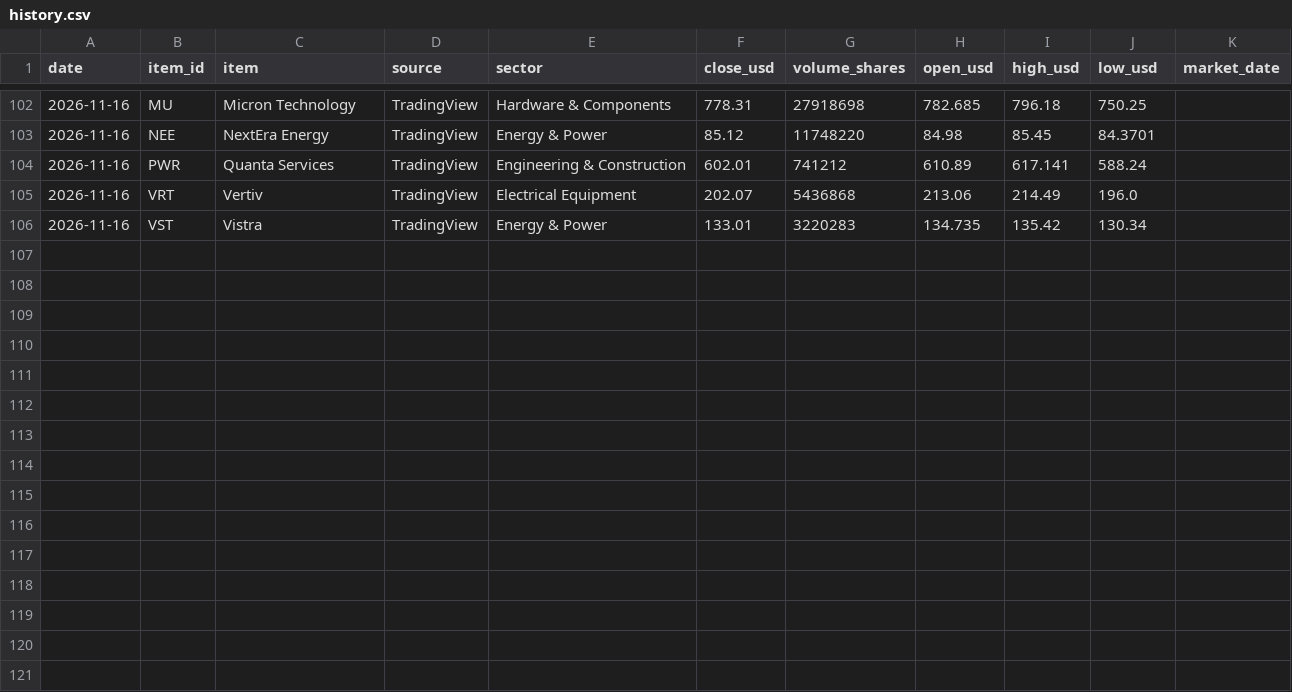
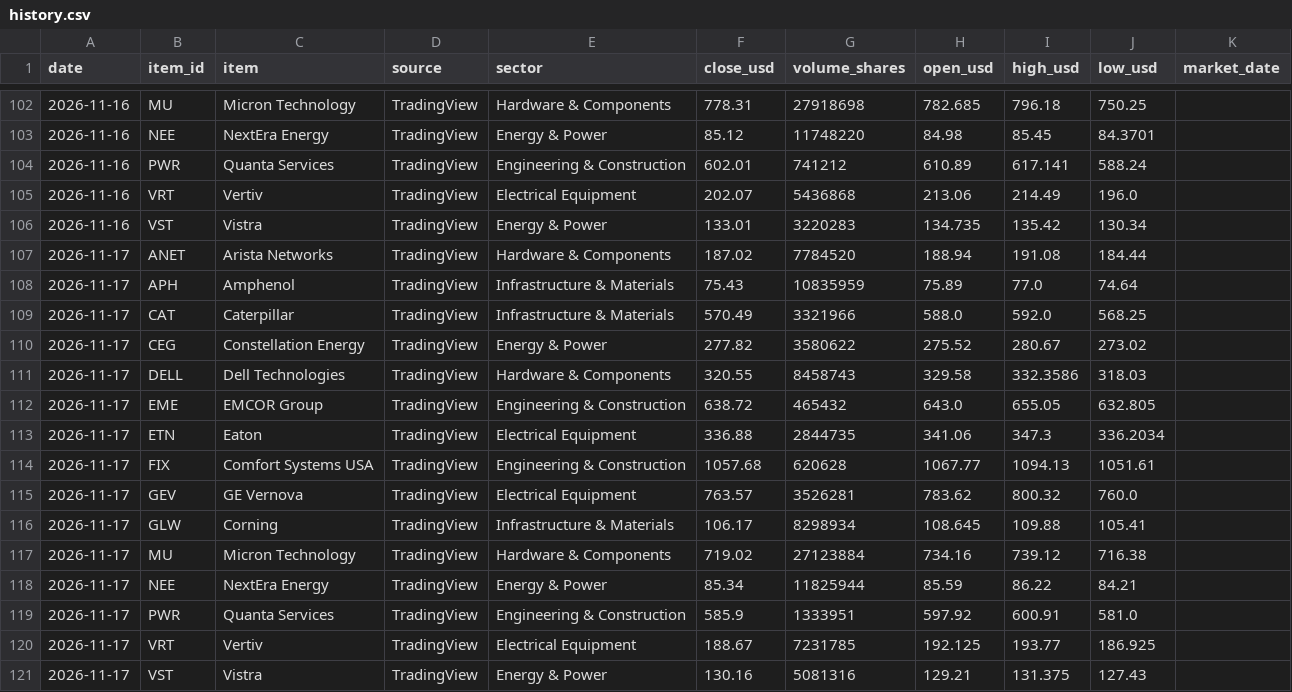
Before and after one commit to gnormanliu-ops/-ai-infrastructure-market-tracker, a CSV file: data/history.csv, drawn as a sheet; only a part is shown, gaps mark what is left out.

```diff
--- a/data/history.csv
+++ b/data/history.csv
@@ -106 +106,16 @@ date,item_id,item,source,sector,close_usd,volume_shares,open_usd,high_usd,low_us
 2026-11-16,VST,Vistra,TradingView,Energy & Power,133.01,3220283,134.735,135.42,130.34,
+2026-11-17,ANET,Arista Networks,TradingView,Hardware & Components,187.02,7784520,188.94,191.08,184.44,
+2026-11-17,APH,Amphenol,TradingView,Infrastructure & Materials,75.43,10835959,75.89,77.0,74.64,
+2026-11-17,CAT,Caterpillar,TradingView,Infrastructure & Materials,570.49,3321966,588.0,592.0,568.25,
+2026-11-17,CEG,Constellation Energy,TradingView,Energy & Power,277.82,3580622,275.52,280.67,273.02,
+2026-11-17,DELL,Dell Technologies,TradingView,Hardware & Components,320.55,8458743,329.58,332.3586,318.03,
+2026-11-17,EME,EMCOR Group,TradingView,Engineering & Construction,638.72,465432,643.0,655.05,632.805,
+2026-11-17,ETN,Eaton,TradingView,Electrical Equipment,336.88,2844735,341.06,347.3,336.2034,
+2026-11-17,FIX,Comfort Systems USA,TradingView,Engineering & Construction,1057.68,620628,1067.77,1094.13,1051.61,
+2026-11-17,GEV,GE Vernova,TradingView,Electrical Equipment,763.57,3526281,783.62,800.32,760.0,
+2026-11-17,GLW,Corning,TradingView,Infrastructure & Materials,106.17,8298934,108.645,109.88,105.41,
+2026-11-17,MU,Micron Technology,TradingView,Hardware & Components,719.02,27123884,734.16,739.12,716.38,
+2026-11-17,NEE,NextEra Energy,TradingView,Energy & Power,85.34,11825944,85.59,86.22,84.21,
+2026-11-17,PWR,Quanta Services,TradingView,Engineering & Construction,585.9,1333951,597.92,600.91,581.0,
+2026-11-17,VRT,Vertiv,TradingView,Electrical Equipment,188.67,7231785,192.125,193.77,186.925,
+2026-11-17,VST,Vistra,TradingView,Energy & Power,130.16,5081316,129.21,131.375,127.43,
```
Also changed, not shown: 17 other files.
